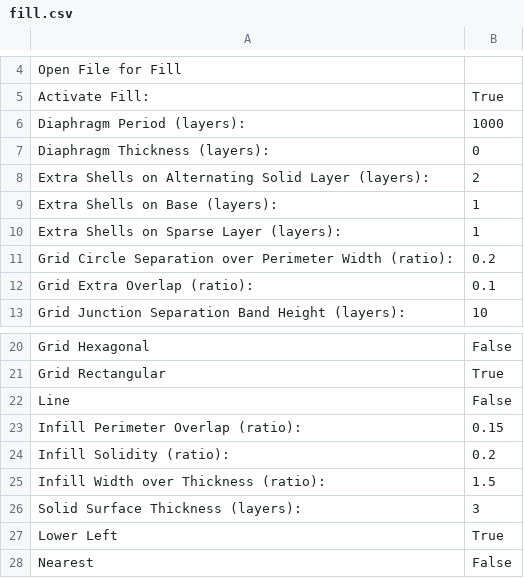
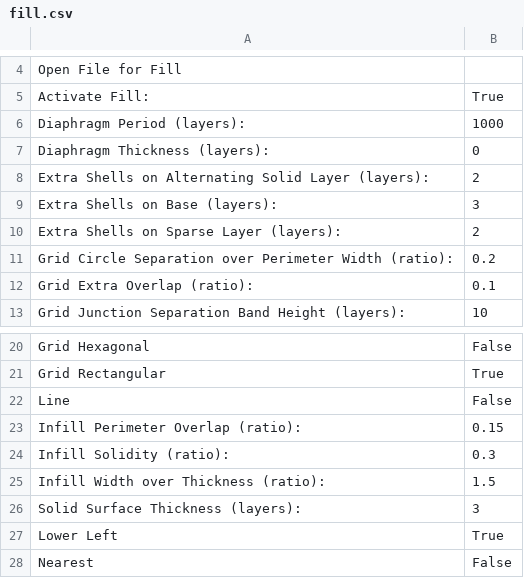
Before and after one commit to JennaSys/raspi, a CSV file: threed/solidoodle/profiles/extrusion/Solidoodle tc_fea 24jan2011/fill.csv, drawn as a sheet; only a part is shown, gaps mark what is left out.

```diff
--- a/threed/solidoodle/profiles/extrusion/Solidoodle tc_fea 24jan2011/fill.csv
+++ b/threed/solidoodle/profiles/extrusion/Solidoodle tc_fea 24jan2011/fill.csv
@@ -8,4 +8,4 @@ Diaphragm Thickness (layers):	0
 Extra Shells on Alternating Solid Layer (layers):	2
-Extra Shells on Base (layers):	1
-Extra Shells on Sparse Layer (layers):	1
+Extra Shells on Base (layers):	3
+Extra Shells on Sparse Layer (layers):	2
 Grid Circle Separation over Perimeter Width (ratio):	0.2
@@ -23,3 +23,3 @@ Line	False
 Infill Perimeter Overlap (ratio):	0.15
-Infill Solidity (ratio):	0.2
+Infill Solidity (ratio):	0.3
 Infill Width over Thickness (ratio):	1.5
```
Also changed, not shown: threed/solidoodle/profiles/extrusion/Solidoodle tc_fea 24jan2011/multiply.csv, threed/solidoodle/profiles/extrusion/Solidoodle tc_fea 24jan2011/raft.csv, 41 other files.
